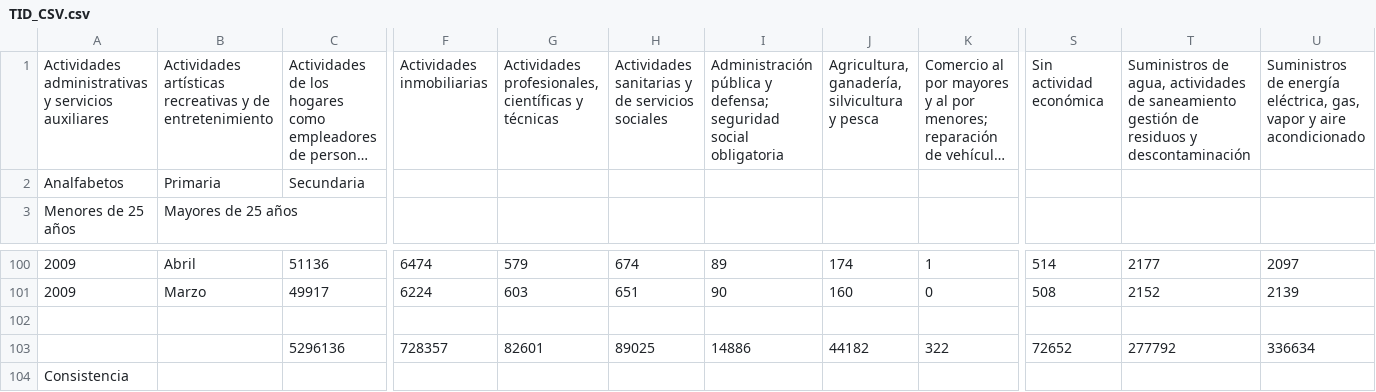
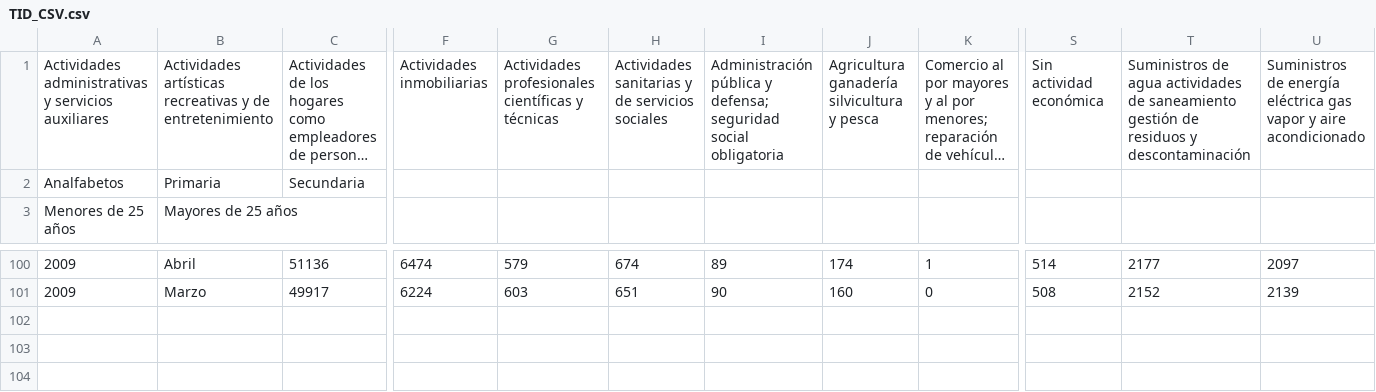
Before and after one commit to aythamit/ProyectoFinal_TratamientoInteligenteDatos, a CSV file: file generator/TID_CSV.csv, drawn as a sheet; only a part is shown, gaps mark what is left out; long unchanged cells end in …; rows hold the shown columns only; the diff names each change by its address in the sheet, - before the commit and + after, or states it on an @@ line.

```diff
--- a/file generator/TID_CSV.csv
+++ b/file generator/TID_CSV.csv
-G1: Actividades profesionales, científicas y…
+G1: Actividades profesionales científicas y…
-J1: Agricultura, ganadería, silvicultura y pesca
+J1: Agricultura ganadería silvicultura y pesca
-T1: Suministros de agua, actividades de…
+T1: Suministros de agua actividades de…
-U1: …de energía eléctrica, gas, vapor y…
+U1: …de energía eléctrica gas vapor y…
-row 102: (empty)
-row 103:  |  | 5296136 | 728357 | 82601 | 89025 | 14886 | 44182 | 322 | 72652 | 277792 | 336634
-row 104: Consistencia
```
Also changed, not shown: 1 other file.
